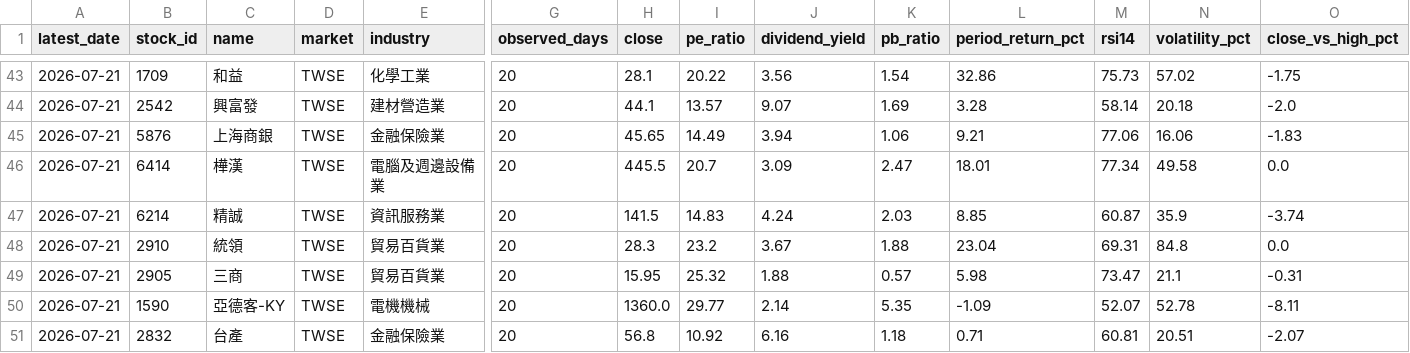
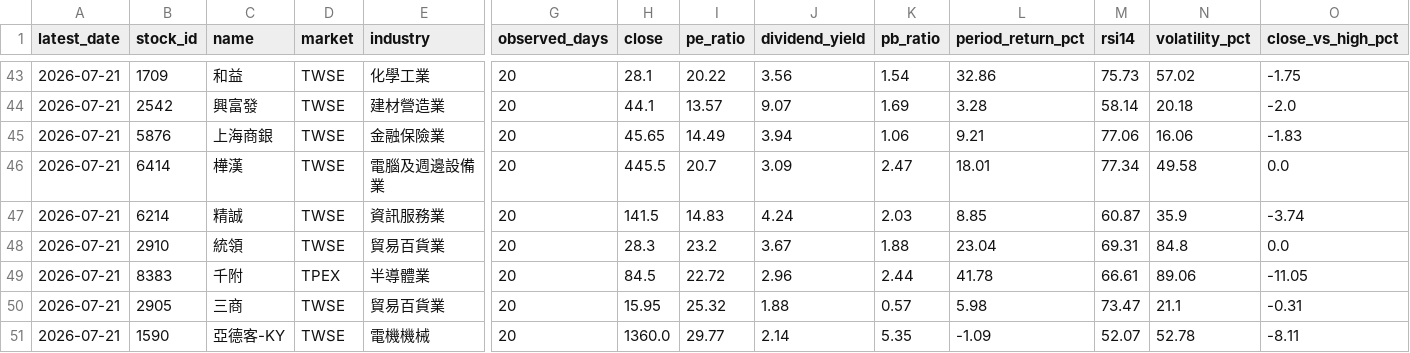
Before and after one commit to wenyen-hsu/stock, a CSV file: reports/ranking_multifactor_score_20d.csv, drawn as a sheet; only a part is shown, gaps mark what is left out; removed rows and columns are numbered as before the commit, all else as after; rows hold the shown columns only; the diff names each change by its address in the sheet, - before the commit and + after, or states it on an @@ line.

```diff
--- a/reports/ranking_multifactor_score_20d.csv
+++ b/reports/ranking_multifactor_score_20d.csv
+row 49: 2026-07-21 | 8383 | 千附 | TPEX | 半導體業 | 20 | 84.5 | 22.72 | 2.96 | 2.44 | 41.78 | 66.61 | 89.06 | -11.05
-row 51: 2026-07-21 | 2832 | 台產 | TWSE | 金融保險業 | 20 | 56.8 | 10.92 | 6.16 | 1.18 | 0.71 | 60.81 | 20.51 | -2.07
```
Also changed, not shown: reports/ranking_foreign_5d_revenue_growth_5d.csv, reports/ranking_revenue_volume_breakout_20d.csv, 33 other files.
